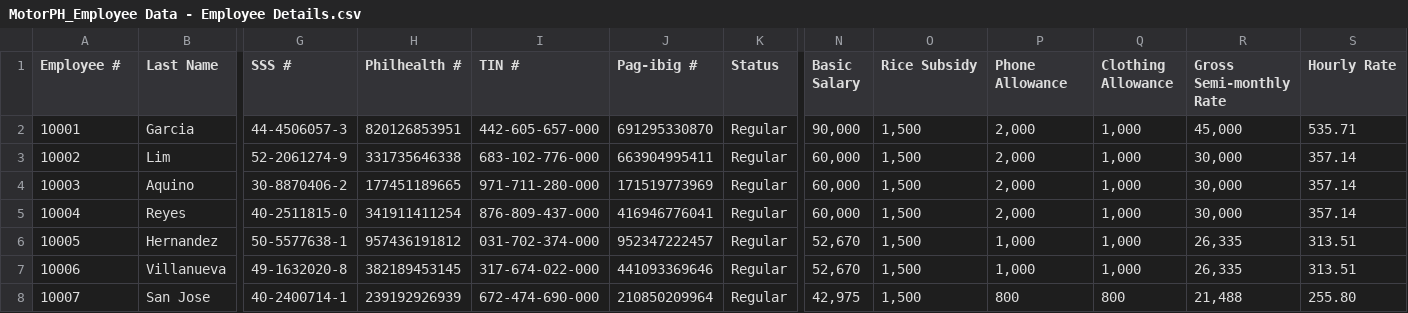
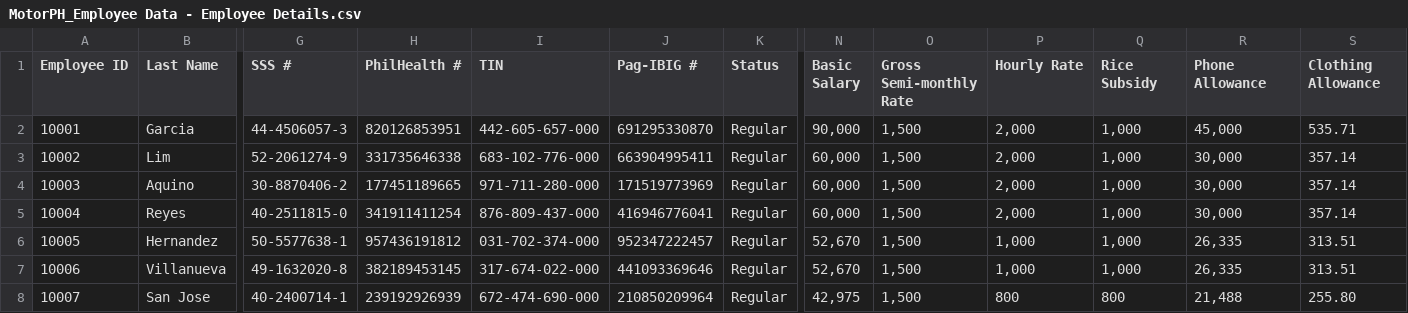
Before and after one commit to armlynobinguar/CP2, a CSV file: resources/MotorPH_Employee Data - Employee Details.csv, drawn as a sheet; only a part is shown, gaps mark what is left out; the diff names each change by its address in the sheet, - before the commit and + after, or states it on an @@ line.

```diff
--- a/resources/MotorPH_Employee Data - Employee Details.csv
+++ b/resources/MotorPH_Employee Data - Employee Details.csv
-A1: Employee #
+A1: Employee ID
-H1: Philhealth #
+H1: PhilHealth #
-I1: TIN #
+I1: TIN
-J1: Pag-ibig #
+J1: Pag-IBIG #
-O1: Rice Subsidy
+O1: Gross Semi-monthly Rate
-P1: Phone Allowance
+P1: Hourly Rate
-Q1: Clothing Allowance
+Q1: Rice Subsidy
-R1: Gross Semi-monthly Rate
+R1: Phone Allowance
-S1: Hourly Rate
+S1: Clothing Allowance
```
Also changed, not shown: 1 other file.
